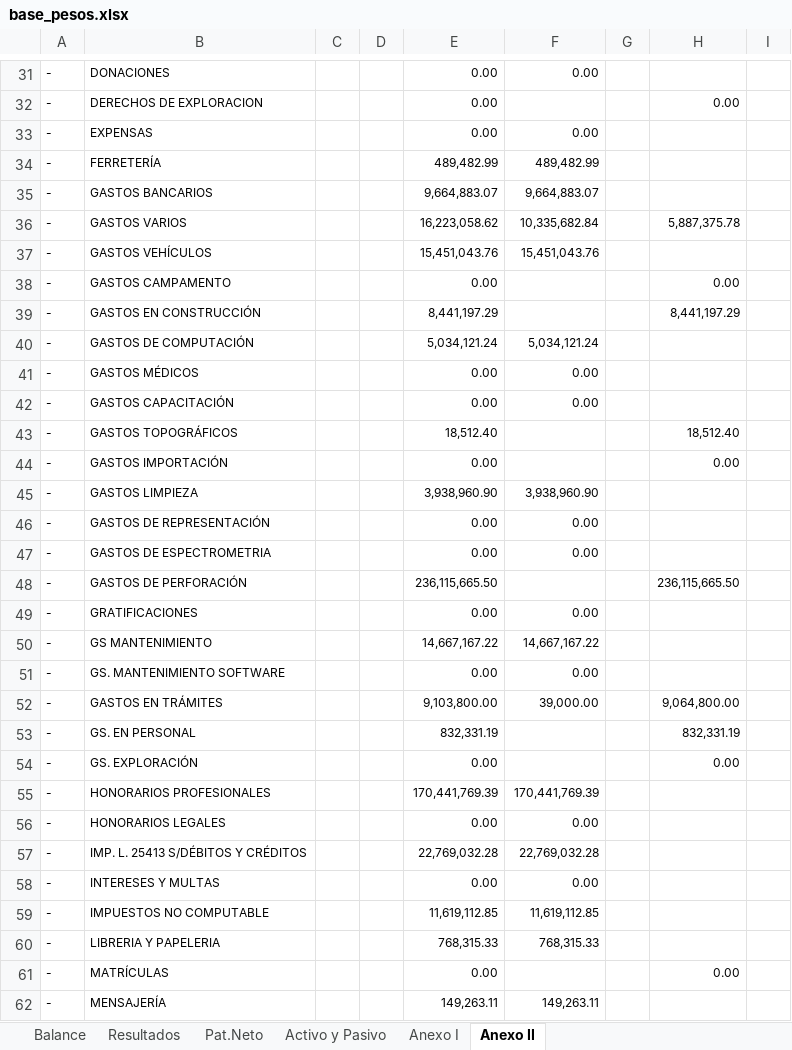
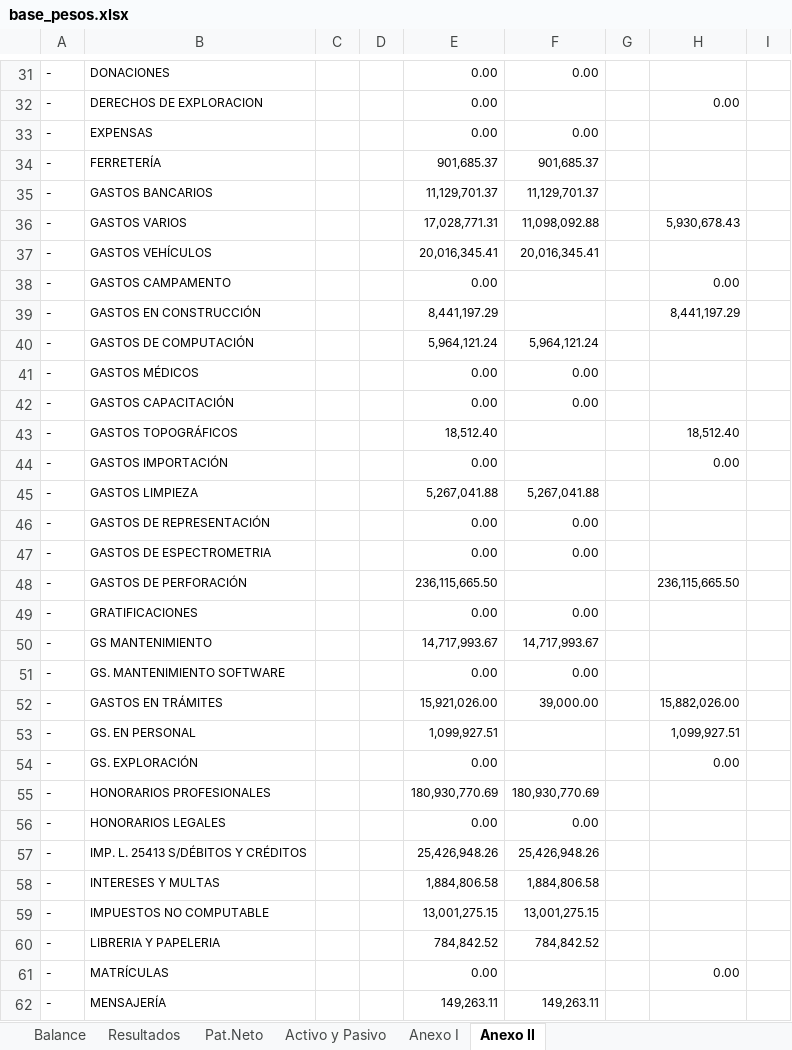
Before and after one commit to abrilmorantil/Informes, an Excel workbook: informe-c/base_pesos.xlsx, sheet Anexo II, drawn as a sheet; only a part is shown, gaps mark what is left out; values as stored, in another font and other column widths than the file's, no borders; the diff covers the shown part only; the diff names each change by its address in the sheet, - before the commit and + after, or states it on an @@ line.

```diff
--- a/informe-c/base_pesos.xlsx (sheet Anexo II)
+++ b/informe-c/base_pesos.xlsx (sheet Anexo II)
-E34: 489,482.99
+E34: 901,685.37
-F34: 489,482.99
+F34: 901,685.37
-E35: 9,664,883.07
+E35: 11,129,701.37
-F35: 9,664,883.07
+F35: 11,129,701.37
-E36: 16,223,058.62
+E36: 17,028,771.31
-F36: 10,335,682.84
+F36: 11,098,092.88
-H36: 5,887,375.78
+H36: 5,930,678.43
-E37: 15,451,043.76
+E37: 20,016,345.41
-F37: 15,451,043.76
+F37: 20,016,345.41
-E40: 5,034,121.24
+E40: 5,964,121.24
-F40: 5,034,121.24
+F40: 5,964,121.24
-E45: 3,938,960.90
+E45: 5,267,041.88
-F45: 3,938,960.90
+F45: 5,267,041.88
-E50: 14,667,167.22
+E50: 14,717,993.67
-F50: 14,667,167.22
+F50: 14,717,993.67
-E52: 9,103,800.00
+E52: 15,921,026.00
-H52: 9,064,800.00
+H52: 15,882,026.00
-E53: 832,331.19
+E53: 1,099,927.51
-H53: 832,331.19
+H53: 1,099,927.51
-E55: 170,441,769.39
+E55: 180,930,770.69
-F55: 170,441,769.39
+F55: 180,930,770.69
-E57: 22,769,032.28
+E57: 25,426,948.26
-F57: 22,769,032.28
+F57: 25,426,948.26
-E58: 0.00
+E58: 1,884,806.58
-F58: 0.00
+F58: 1,884,806.58
-E59: 11,619,112.85
+E59: 13,001,275.15
-F59: 11,619,112.85
+F59: 13,001,275.15
-E60: 768,315.33
+E60: 784,842.52
-F60: 768,315.33
+F60: 784,842.52
```
Also changed, not shown: 1 added row, 1 removed row and 30 edited cells elsewhere in this sheet, sheet Activo y Pasivo, sheet Anexo I, sheet Pat.Neto, sheet Balance, sheet Resultados, formulas that keep their value, informe-c/base_dolares.xlsx, 5 other files.
